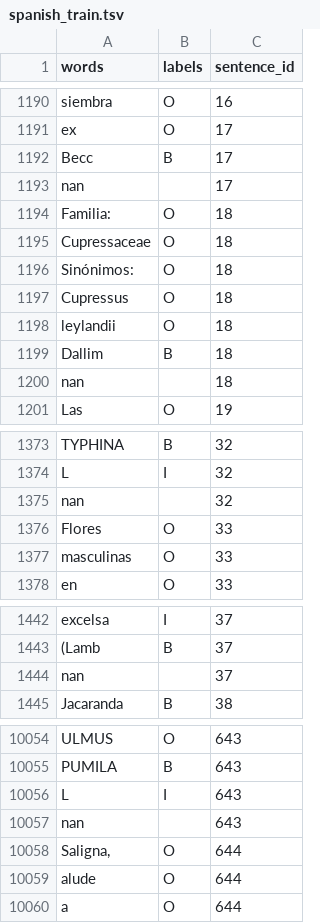
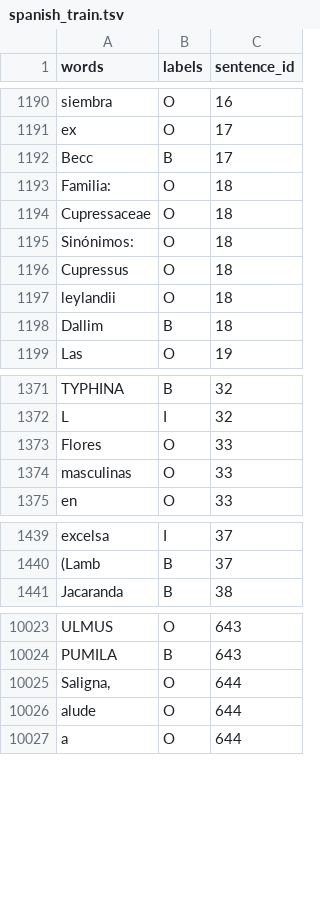
Before and after one commit to DamithDR/MultiwordExpressions, a TSV file: examples/mwe/en/data/mwe/processed/spanish/spanish_train.tsv, drawn as a sheet; only a part is shown, gaps mark what is left out; the diff covers the shown part only; the diff names each change by its address in the sheet, - before the commit and + after, or states it on an @@ line.

Commit message:
remove nan values

```diff
--- a/examples/mwe/en/data/mwe/processed/spanish/spanish_train.tsv
+++ b/examples/mwe/en/data/mwe/processed/spanish/spanish_train.tsv
-row 1193: nan |  | 17
-row 1200: nan |  | 18
-row 1375: nan |  | 32
-row 1444: nan |  | 37
-row 10056: L | I | 643
-row 10057: nan |  | 643
```
Also changed, not shown: 32 removed rows elsewhere in this file, examples/mwe/en/data/mwe/processed/spanish/spanish_test.tsv, 1 other file.
